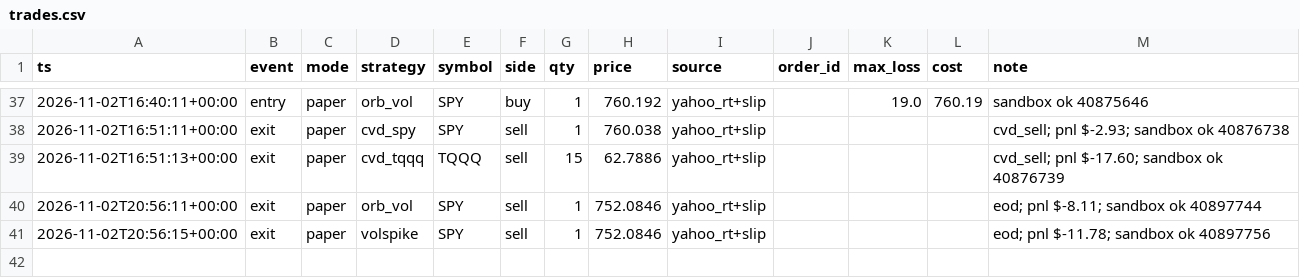
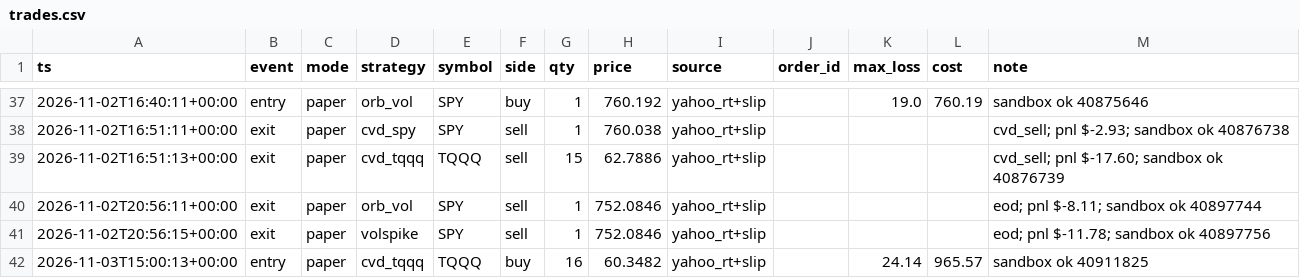
Before and after one commit to vivekgomathinayagam-ux/Trading-lab, a CSV file: ledger/trades.csv, drawn as a sheet; only a part is shown, gaps mark what is left out.

Commit message:
snapshot 2026-11-03T10:00-05:00

```diff
--- a/ledger/trades.csv
+++ b/ledger/trades.csv
@@ -41 +41,2 @@ ts,event,mode,strategy,symbol,side,qty,price,source,order_id,max_loss,cost,note
 2026-11-02T20:56:15+00:00,exit,paper,volspike,SPY,sell,1,752.0846,yahoo_rt+slip,,,,eod; pnl $-11.78; sandbox ok 40897756
+2026-11-03T15:00:13+00:00,entry,paper,cvd_tqqq,TQQQ,buy,16,60.3482,yahoo_rt+slip,,24.14,965.57,sandbox ok 40911825
```
